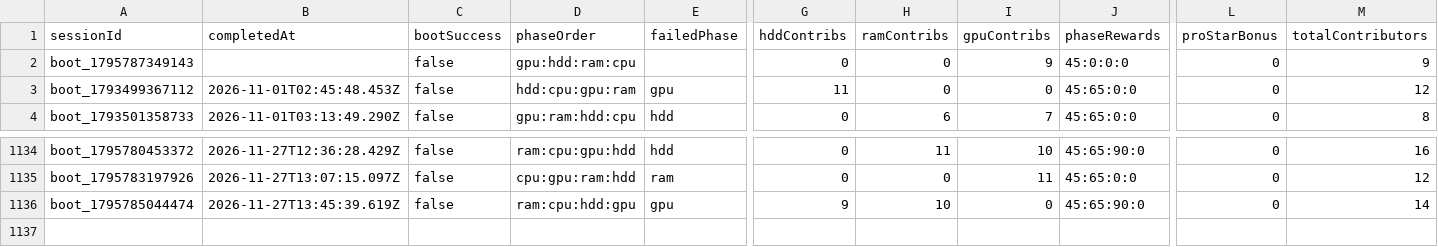
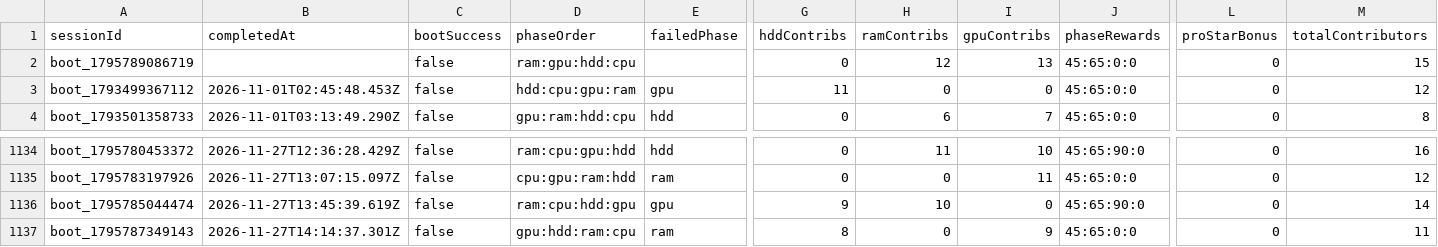
Before and after one commit to zosky/zoskyCube-archive, a CSV file: data/bootloop-sessions-2026-11.csv, drawn as a sheet; only a part is shown, gaps mark what is left out; rows hold the shown columns only; the diff names each change by its address in the sheet, - before the commit and + after, or states it on an @@ line.

```diff
--- a/data/bootloop-sessions-2026-11.csv
+++ b/data/bootloop-sessions-2026-11.csv
-A2 (sessionId): boot_1795787349143
+A2 (sessionId): boot_1795789086719
-D2 (phaseOrder): gpu:hdd:ram:cpu
+D2 (phaseOrder): ram:gpu:hdd:cpu
-H2 (ramContribs): 0
+H2 (ramContribs): 12
-I2 (gpuContribs): 9
+I2 (gpuContribs): 13
-J2 (phaseRewards): 45:0:0:0
+J2 (phaseRewards): 45:65:0:0
-M2 (totalContributors): 9
+M2 (totalContributors): 15
+row 1137: boot_1795787349143 | 2026-11-27T14:14:37.301Z | false | gpu:hdd:ram:cpu | ram | 8 | 0 | 9 | 45:65:0:0 | 0 | 11
```
Also changed, not shown: data/gauntlet-votes-2026-11.csv, data/store-2026-11.csv, 4 other files.
